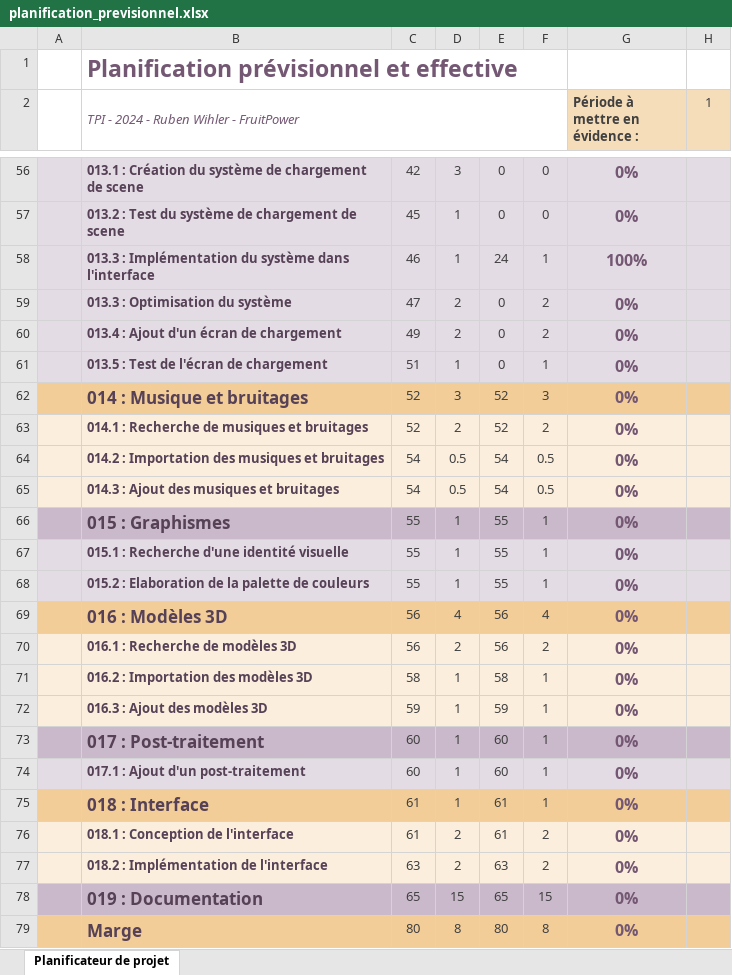
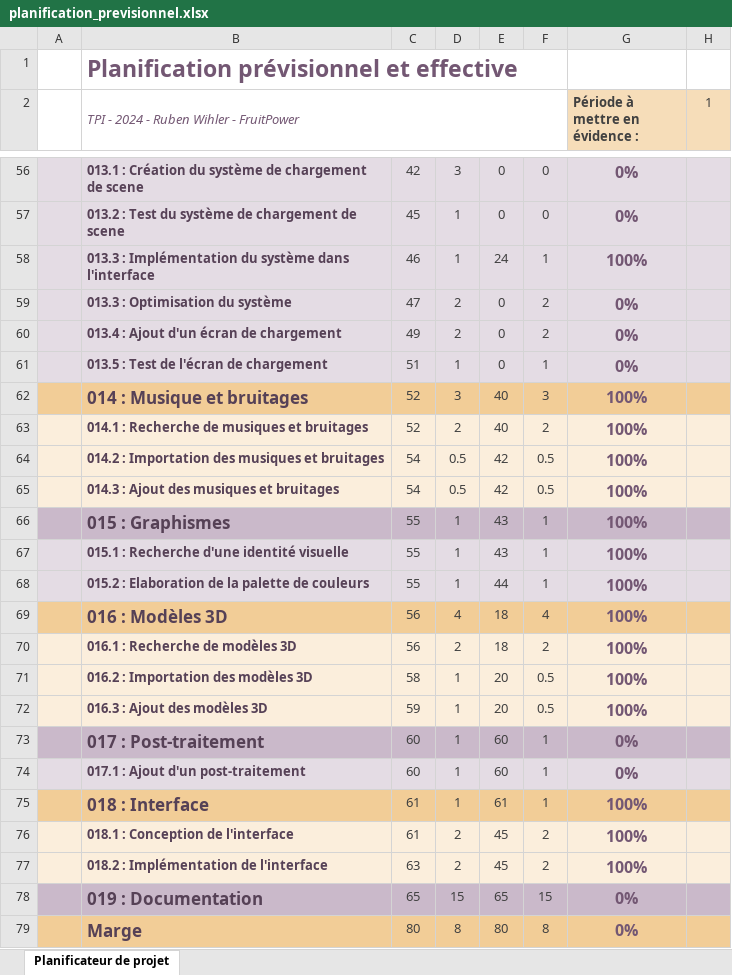
Before and after one commit to RubenWihler/FruitPower, an Excel workbook: Doc/Planification/planification_previsionnel.xlsx, sheet Planificateur de projet, drawn as a sheet; only a part is shown, gaps mark what is left out; values as stored, in another font and other column widths than the file's, no borders; conditional formats not drawn; the diff names each change by its address in the sheet, - before the commit and + after, or states it on an @@ line.

Commit message:
Updated planification

```diff
--- a/Doc/Planification/planification_previsionnel.xlsx (sheet Planificateur de projet)
+++ b/Doc/Planification/planification_previsionnel.xlsx (sheet Planificateur de projet)
-E62:E63: 52
+E62:E63: 40
-G62:G72 (Période à mettre en évidence :): 0%
+G62:G72 (Période à mettre en évidence :): 100%
-E64:E65: 54
+E64:E65: 42
-E66:E67: 55
+E66:E67: 43
-E68: 55
+E68: 44
-E69:E70: 56
+E69:E70: 18
-E71: 58
+E71: 20
-F71:F72: 1
+F71:F72: 0.5
-E72: 59
+E72: 20
-G75:G77 (Période à mettre en évidence :): 0%
+G75:G77 (Période à mettre en évidence :): 100%
-E76: 61
+E76: 45
-E77: 63
+E77: 45
```
